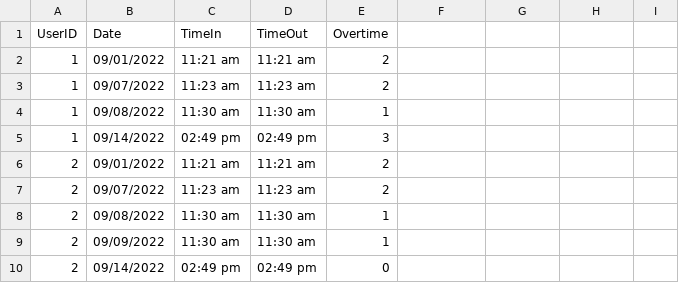
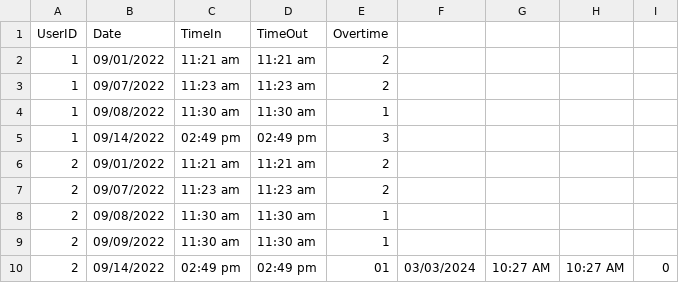
Before and after one commit to baebeemoe/FinalMPH, a CSV file: src/Files/timekeeping.csv, drawn as a sheet.

```diff
--- a/src/Files/timekeeping.csv
+++ b/src/Files/timekeeping.csv
@@ -9,2 +9,2 @@ UserID,Date,TimeIn,TimeOut,Overtime
 2,09/09/2022,11:30 am,11:30 am,1
-2,09/14/2022,02:49 pm,02:49 pm,0
+2,09/14/2022,02:49 pm,02:49 pm,01,03/03/2024,10:27 AM,10:27 AM,0
```
Also changed, not shown: 1 other file.
